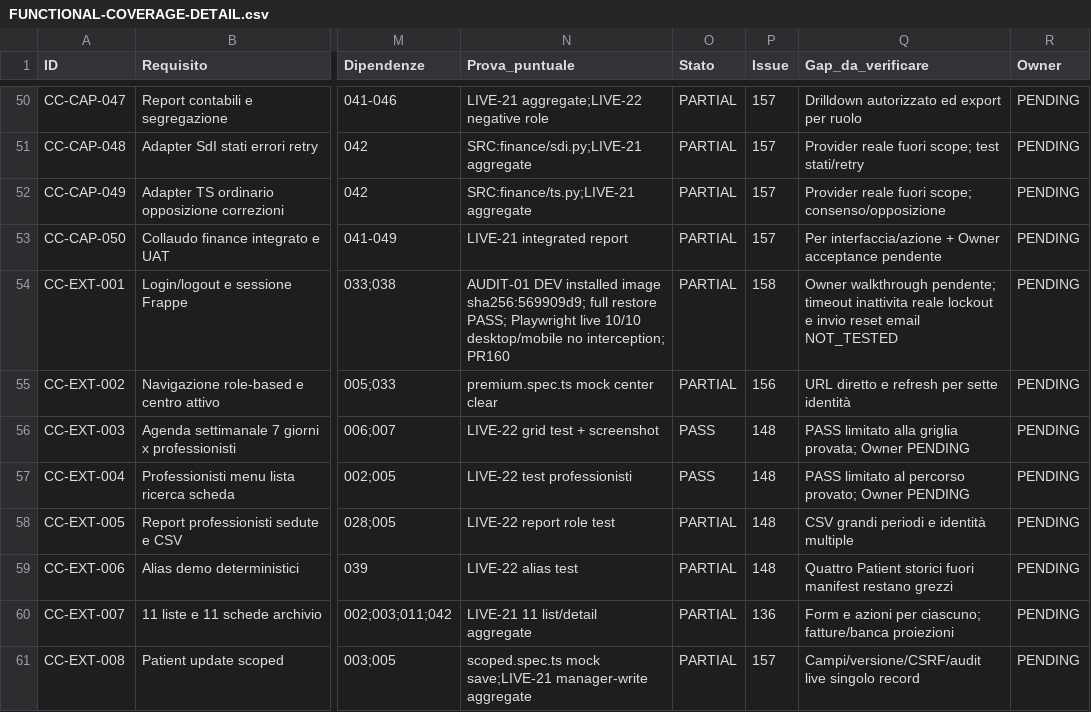
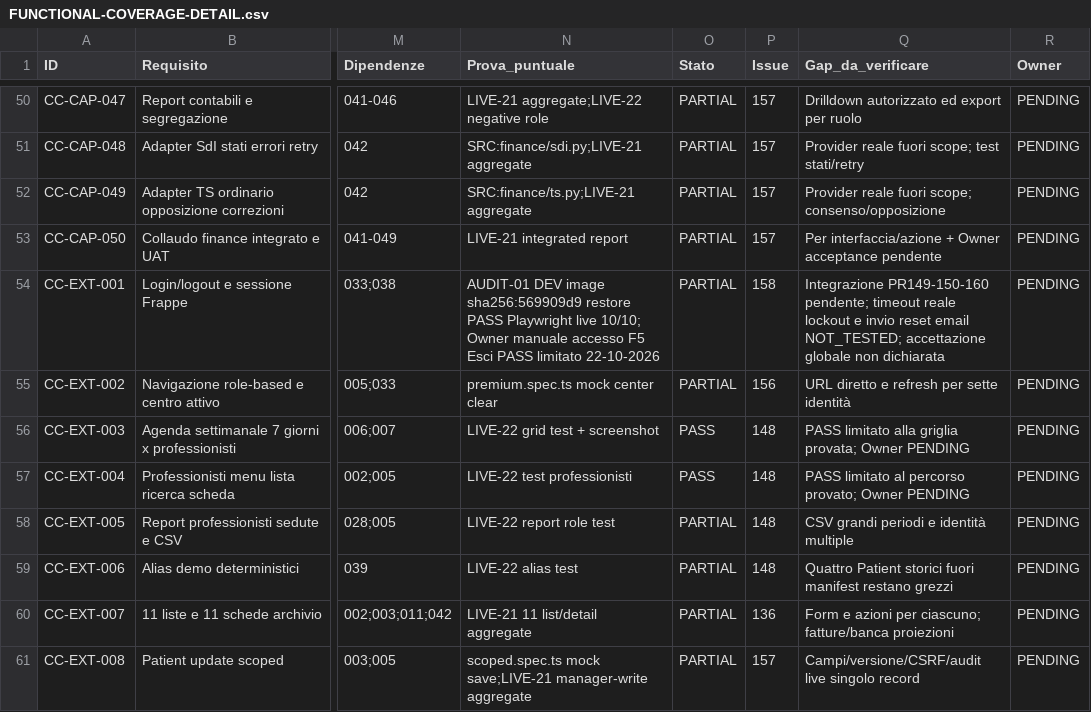
Before and after one commit to 2008hitch-afk/centrochange_core, a CSV file: docs/qa/FUNCTIONAL-COVERAGE-DETAIL.csv, drawn as a sheet; only a part is shown, gaps mark what is left out; the diff names each change by its address in the sheet, - before the commit and + after, or states it on an @@ line.

Commit message:
docs(qa): record limited Login Owner acceptance and merge gates

```diff
--- a/docs/qa/FUNCTIONAL-COVERAGE-DETAIL.csv
+++ b/docs/qa/FUNCTIONAL-COVERAGE-DETAIL.csv
-N54 (Prova_puntuale): AUDIT-01 DEV installed image sha256:569909d9; full restore PASS; Playwright live 10/10 desktop/mobile no interception; PR160
+N54 (Prova_puntuale): AUDIT-01 DEV image sha256:569909d9 restore PASS Playwright live 10/10; Owner manuale accesso F5 Esci PASS limitato 22-10-2026
-Q54 (Gap_da_verificare): Owner walkthrough pendente; timeout inattivita reale lockout e invio reset email NOT_TESTED
+Q54 (Gap_da_verificare): Integrazione PR149-150-160 pendente; timeout reale lockout e invio reset email NOT_TESTED; accettazione globale non dichiarata
```
Also changed, not shown: 1 other file.
